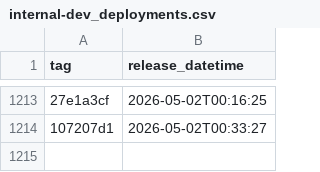
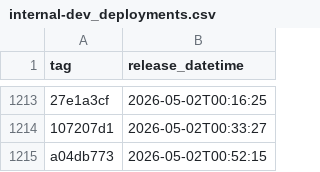
Before and after one commit to NHSDigital/prescriptionsforpatients, a CSV file: _data/internal-dev_deployments.csv, drawn as a sheet; only a part is shown, gaps mark what is left out; the diff names each change by its address in the sheet, - before the commit and + after, or states it on an @@ line.

```diff
--- a/_data/internal-dev_deployments.csv
+++ b/_data/internal-dev_deployments.csv
+row 1215: a04db773 | 2026-05-02T00:52:15
```
Also changed, not shown: 1 other file.
